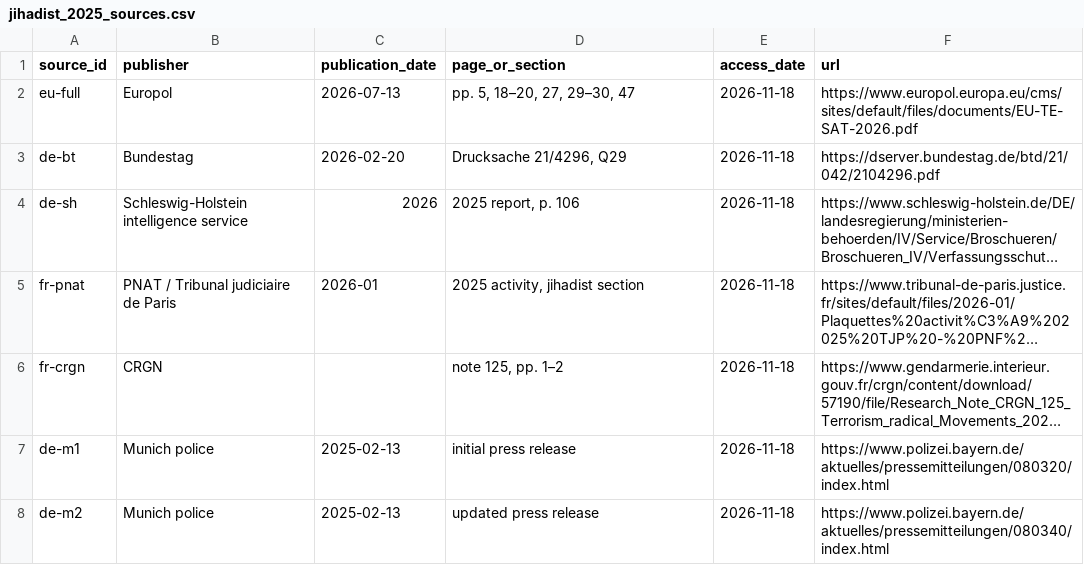
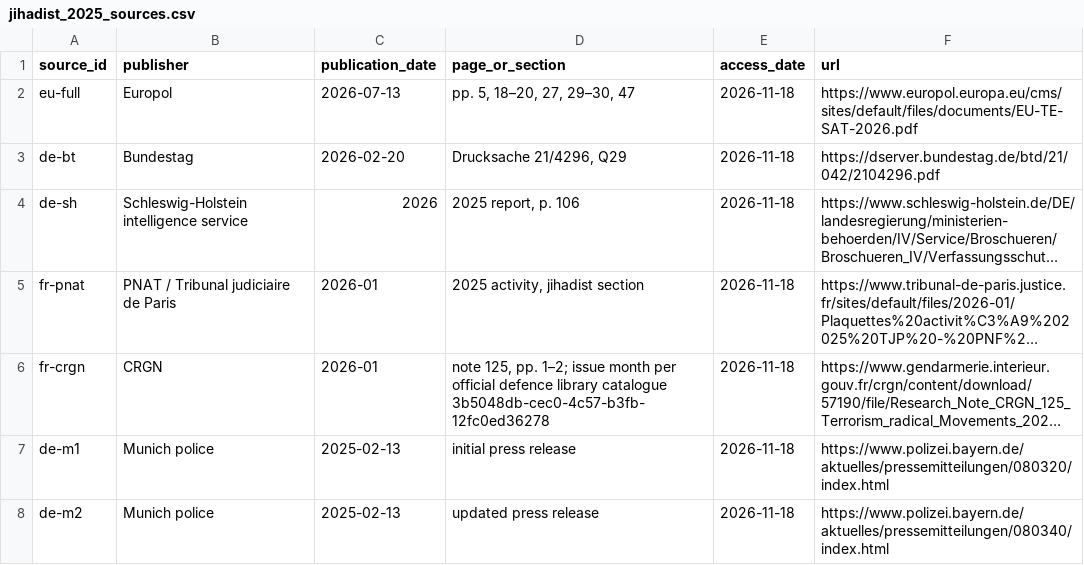
Before and after one commit to npccryptodude-hash/npcsignals, a CSV file: research/terror-in-eu-eea/data/jihadist_2025_sources.csv, drawn as a sheet; only a part is shown; long unchanged cells end in …; the diff names each change by its address in the sheet, - before the commit and + after, or states it on an @@ line.

Commit message:
Audit 2025 evidence integrity and publication readiness

```diff
--- a/research/terror-in-eu-eea/data/jihadist_2025_sources.csv
+++ b/research/terror-in-eu-eea/data/jihadist_2025_sources.csv
-C6 (publication_date): (empty)
+C6 (publication_date): 2026-01
-D6 (page_or_section): …125, pp. 1–2
+D6 (page_or_section): …125, pp. 1–2; issue month per official defence library catalogue 3b5048db-cec0-4c57-b3fb-12fc0ed36278
```
Also changed, not shown: 8 other files.
